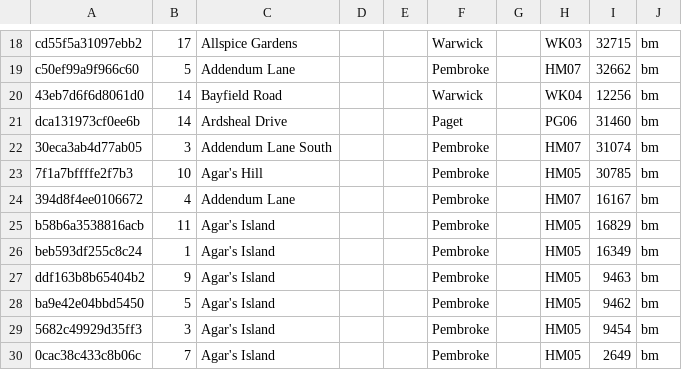
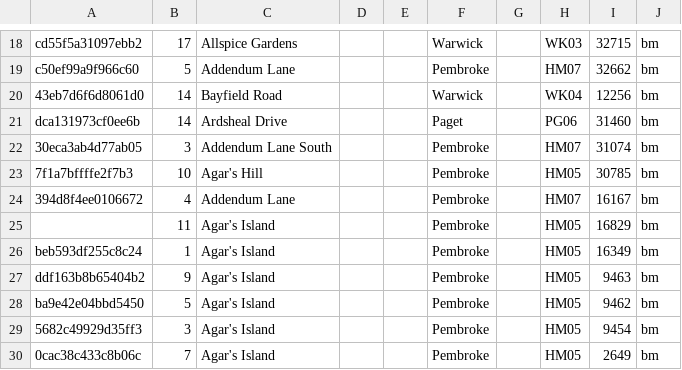
Before and after one commit to hmrc/address-lookup, a CSV file: conf/data/nonuk-testaddresses.csv, drawn as a sheet; only a part is shown, gaps mark what is left out.

Commit message:
TAV-517: Fixed nullable id for international data import.

```diff
--- a/conf/data/nonuk-testaddresses.csv
+++ b/conf/data/nonuk-testaddresses.csv
@@ -24,3 +24,3 @@ dca131973cf0ee6b,14,Ardsheal Drive,"","",Paget,"",PG06,31460,bm
 394d8f4ee0106672,4,Addendum Lane,"","",Pembroke,"",HM07,16167,bm
-b58b6a3538816acb,11,Agar's Island,"","",Pembroke,"",HM05,16829,bm
+,11,Agar's Island,"","",Pembroke,"",HM05,16829,bm
 beb593df255c8c24,1,Agar's Island,"","",Pembroke,"",HM05,16349,bm
```
Also changed, not shown: 6 other files.
